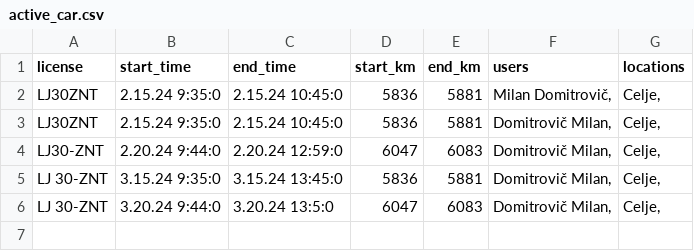
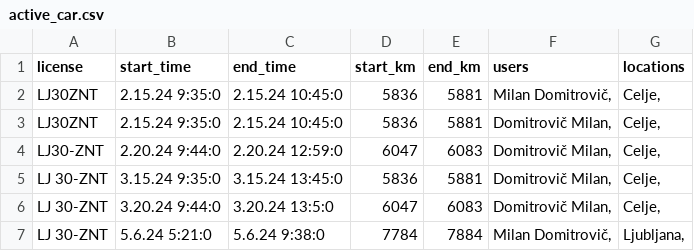
Before and after one commit to SRP-B/dat-za, a CSV file: active_car.csv, drawn as a sheet.

Commit message:
Appv12

```diff
--- a/active_car.csv
+++ b/active_car.csv
@@ -6 +6,2 @@ LJ 30-ZNT;3.15.24 9:35:0;3.15.24 13:45:0;5836;5881;"Domitrovič Milan,";"Celje,"
 LJ 30-ZNT;3.20.24 9:44:0;3.20.24 13:5:0;6047;6083;"Domitrovič Milan,";"Celje,"
+LJ 30-ZNT;5.6.24 5:21:0;5.6.24 9:38:0;7784;7884;"Milan Domitrovič,";"Ljubljana,"
```
